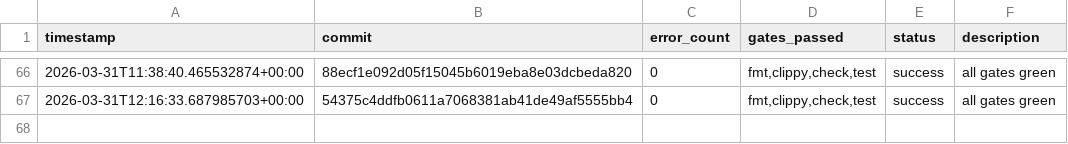
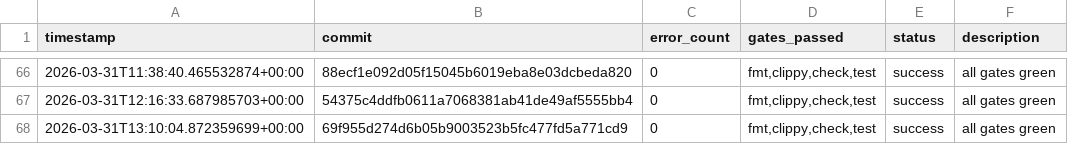
Before and after one commit to TheFermiSea/beefcake-swarm, a TSV file: experiments.tsv, drawn as a sheet; only a part is shown, gaps mark what is left out.

Commit message:
swarm: iteration 3 changes
Executed-By: swarm-ai-proxy

```diff
--- a/experiments.tsv
+++ b/experiments.tsv
@@ -67 +67,2 @@ timestamp	commit	error_count	gates_passed	status	description
 2026-03-31T12:16:33.687985703+00:00	54375c4ddfb0611a7068381ab41de49af5555bb4	0	fmt,clippy,check,test	success	all gates green
+2026-03-31T13:10:04.872359699+00:00	69f955d274d6b05b9003523b5fc477fd5a771cd9	0	fmt,clippy,check,test	success	all gates green
```
